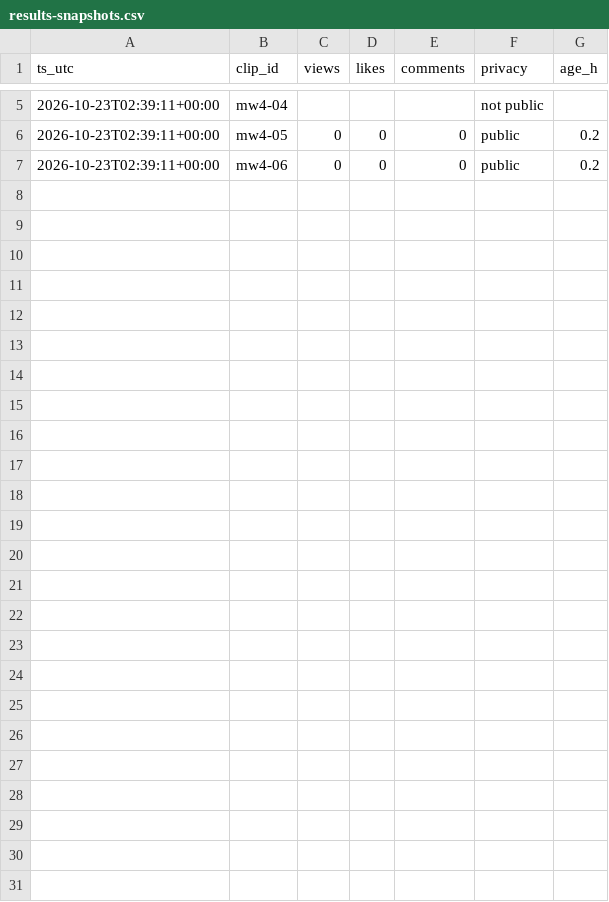
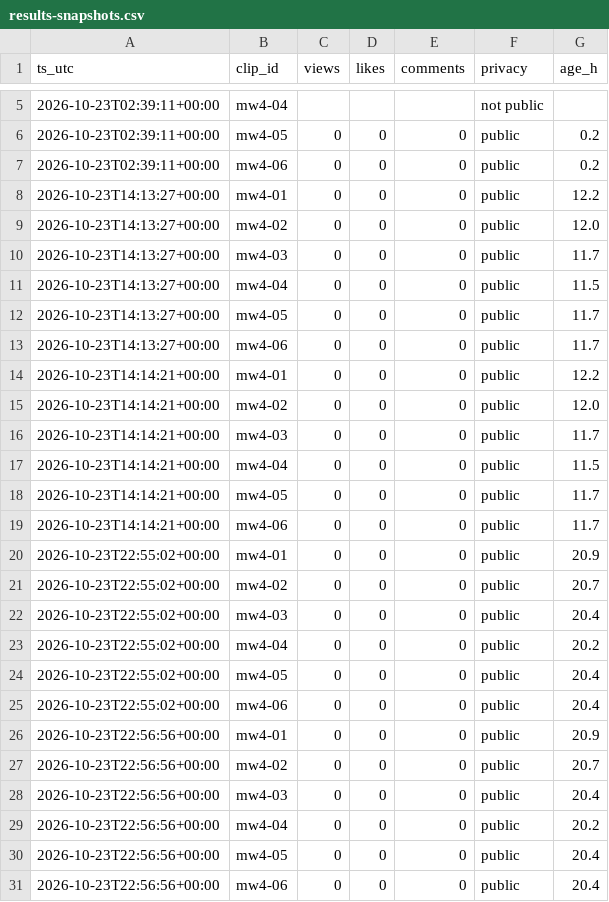
Before and after one commit to wdownard-dev/openclaw-workspace, a CSV file: projects/clips/results-snapshots.csv, drawn as a sheet; only a part is shown, gaps mark what is left out.

```diff
--- a/projects/clips/results-snapshots.csv
+++ b/projects/clips/results-snapshots.csv
@@ -7 +7,25 @@ ts_utc,clip_id,views,likes,comments,privacy,age_h
 2026-10-23T02:39:11+00:00,mw4-06,0,0,0,public,0.2
+2026-10-23T14:13:27+00:00,mw4-01,0,0,0,public,12.2
+2026-10-23T14:13:27+00:00,mw4-02,0,0,0,public,12.0
+2026-10-23T14:13:27+00:00,mw4-03,0,0,0,public,11.7
+2026-10-23T14:13:27+00:00,mw4-04,0,0,0,public,11.5
+2026-10-23T14:13:27+00:00,mw4-05,0,0,0,public,11.7
+2026-10-23T14:13:27+00:00,mw4-06,0,0,0,public,11.7
+2026-10-23T14:14:21+00:00,mw4-01,0,0,0,public,12.2
+2026-10-23T14:14:21+00:00,mw4-02,0,0,0,public,12.0
+2026-10-23T14:14:21+00:00,mw4-03,0,0,0,public,11.7
+2026-10-23T14:14:21+00:00,mw4-04,0,0,0,public,11.5
+2026-10-23T14:14:21+00:00,mw4-05,0,0,0,public,11.7
+2026-10-23T14:14:21+00:00,mw4-06,0,0,0,public,11.7
+2026-10-23T22:55:02+00:00,mw4-01,0,0,0,public,20.9
+2026-10-23T22:55:02+00:00,mw4-02,0,0,0,public,20.7
+2026-10-23T22:55:02+00:00,mw4-03,0,0,0,public,20.4
+2026-10-23T22:55:02+00:00,mw4-04,0,0,0,public,20.2
+2026-10-23T22:55:02+00:00,mw4-05,0,0,0,public,20.4
+2026-10-23T22:55:02+00:00,mw4-06,0,0,0,public,20.4
+2026-10-23T22:56:56+00:00,mw4-01,0,0,0,public,20.9
+2026-10-23T22:56:56+00:00,mw4-02,0,0,0,public,20.7
+2026-10-23T22:56:56+00:00,mw4-03,0,0,0,public,20.4
+2026-10-23T22:56:56+00:00,mw4-04,0,0,0,public,20.2
+2026-10-23T22:56:56+00:00,mw4-05,0,0,0,public,20.4
+2026-10-23T22:56:56+00:00,mw4-06,0,0,0,public,20.4
```
Also changed, not shown: 5 other files.
